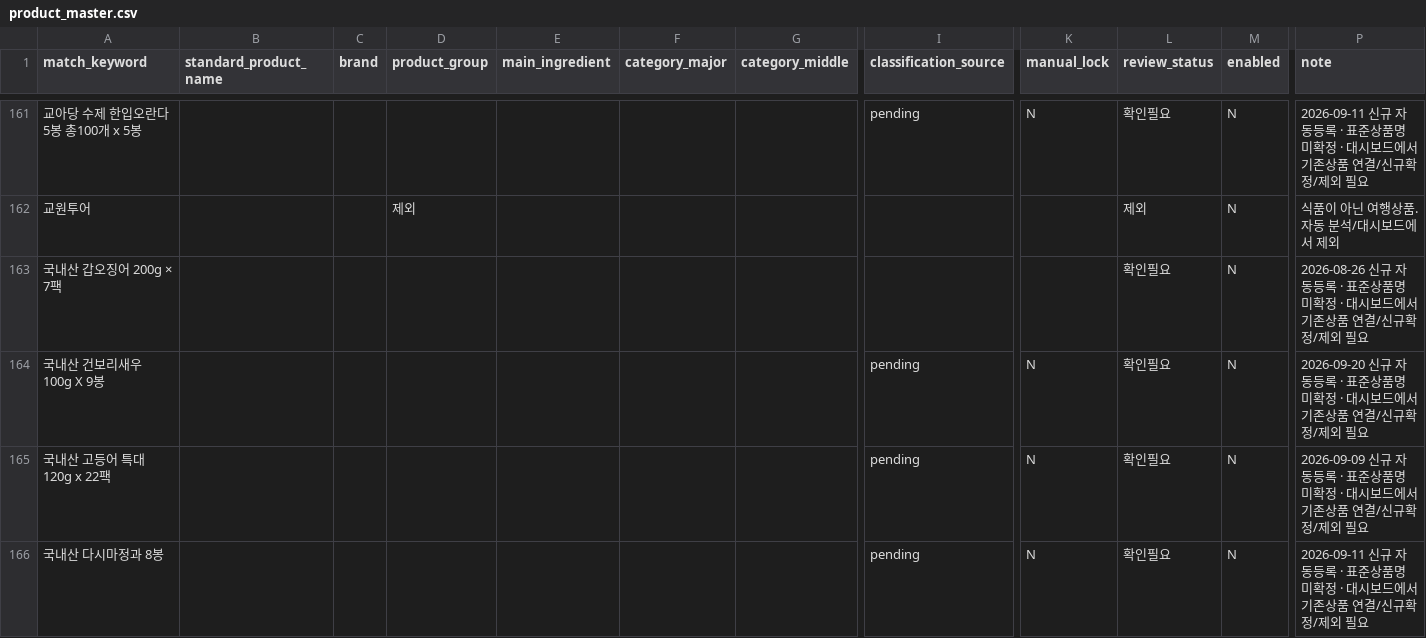
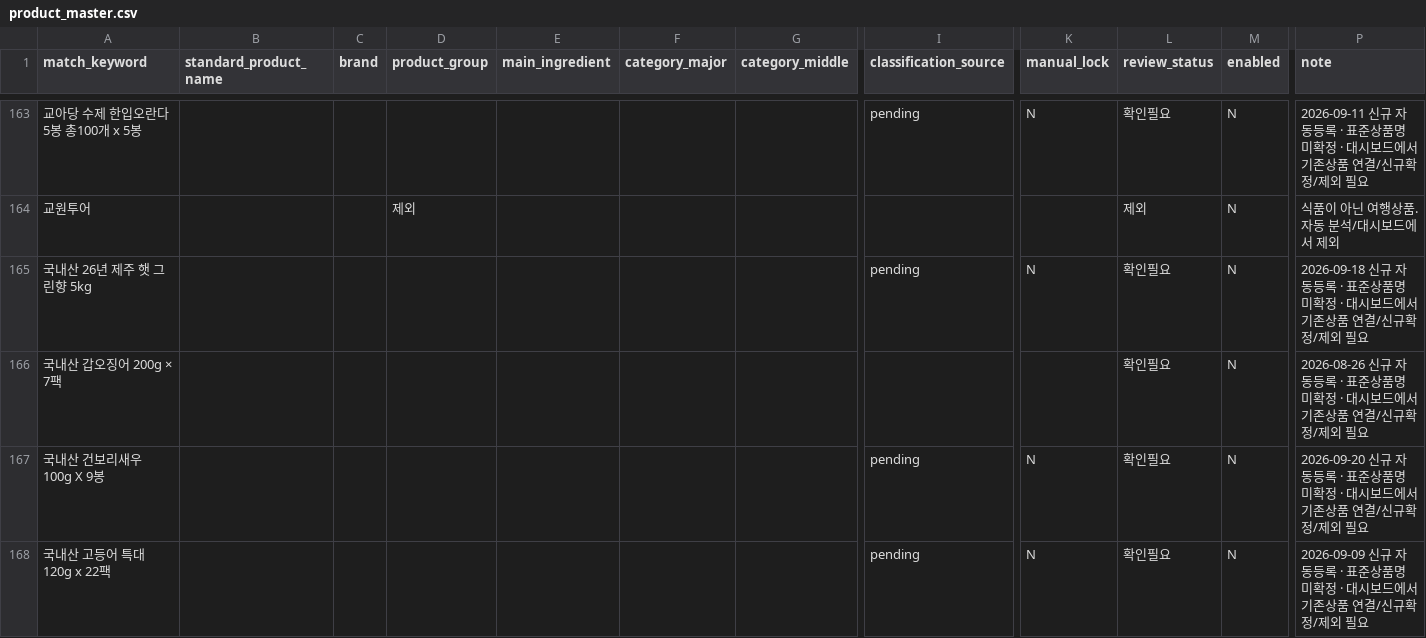
Before and after one commit to mishipart/HOMESHOPING-FOOD-DASHBOARD, a CSV file: data/product_master.csv, drawn as a sheet; only a part is shown, gaps mark what is left out; the shorter side is filled out with more unchanged rows; rows hold the shown columns only; the diff covers the shown part only; the diff names each change by its address in the sheet, - before the commit and + after, or states it on an @@ line.

```diff
--- a/data/product_master.csv
+++ b/data/product_master.csv
+row 165: 국내산 26년 제주 햇 그린향 5kg |  |  |  |  |  |  | pending | N | 확인필요 | N | 2026-09-18 신규 자동등록 · 표준상품명 미확정 · 대시보드에서 기존상품 연결/신규확정/제외 필요
```
Also changed, not shown: 16 added rows elsewhere in this file, 3 other files.
